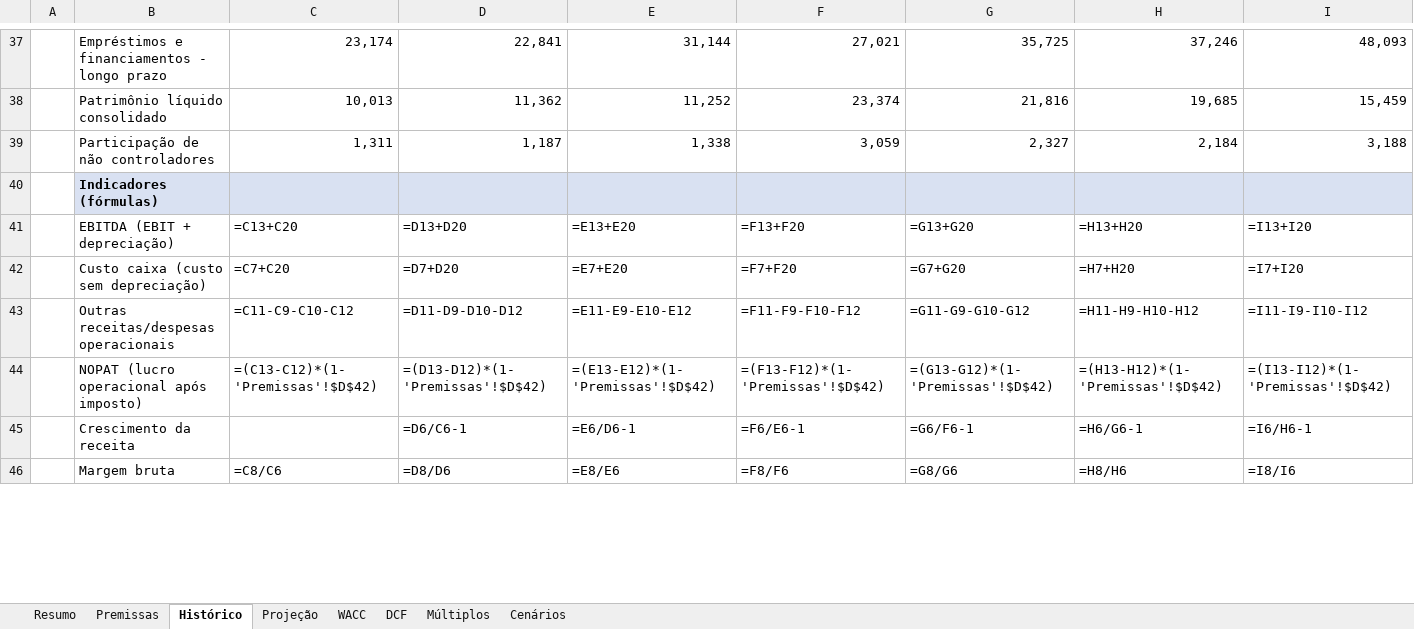
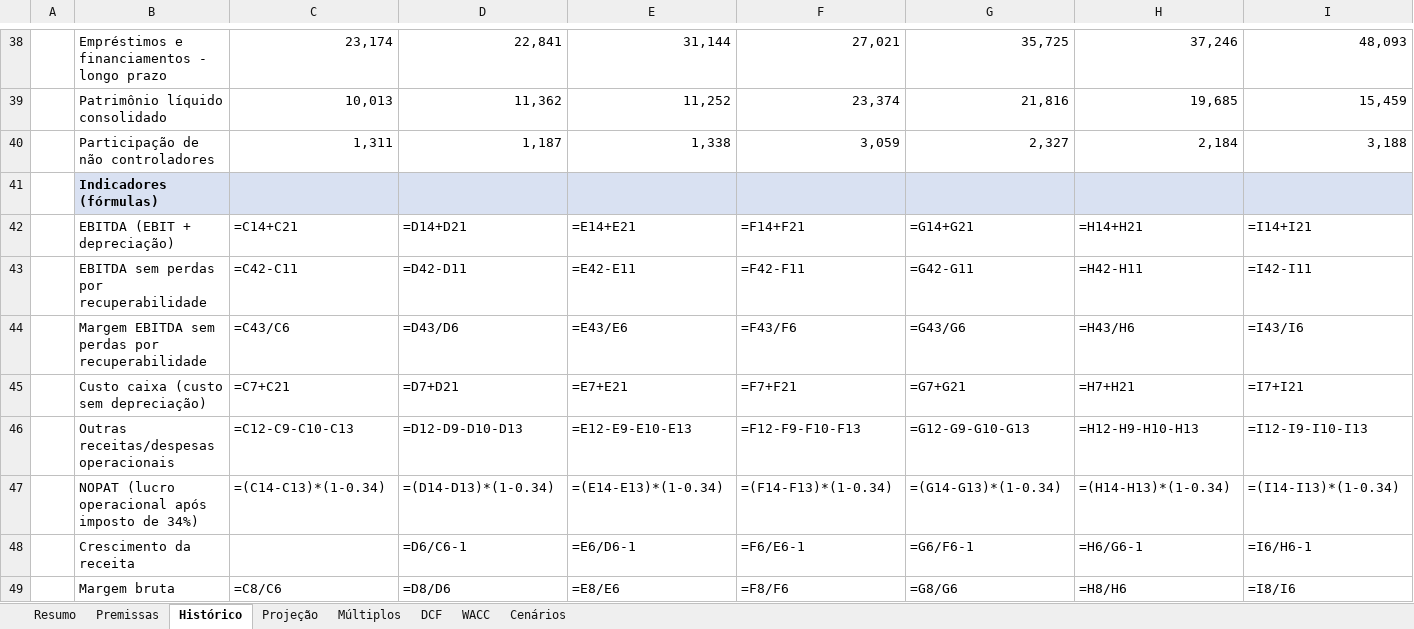
Before and after one commit to timmtimm1/valuation-vale-csn-gerdau, an Excel workbook: saida/valuation_CSNA3.xlsx, sheet Histórico, drawn as a sheet; only a part is shown, gaps mark what is left out; values as stored, in another font and other column widths than the file's, no borders; formulas without a stored value are shown as written; removed rows and columns are numbered as before the commit, all else as after; rows hold the shown columns only; the diff covers the shown part only; the diff names each change by its address in the sheet, - before the commit and + after, or states it on an @@ line.

```diff
--- a/saida/valuation_CSNA3.xlsx (sheet Histórico)
+++ b/saida/valuation_CSNA3.xlsx (sheet Histórico)
@@ sheet tab order changed: Resumo | Premissas | Histórico | Projeção | Múltiplos | DCF | WACC | Cenários @@
-C42: =C13+C20
+C42: =C14+C21
-D42: =D13+D20
+D42: =D14+D21
-E42: =E13+E20
+E42: =E14+E21
-F42: =F13+F20
+F42: =F14+F21
-G42: =G13+G20
+G42: =G14+G21
-H42: =H13+H20
+H42: =H14+H21
-I42: =I13+I20
+I42: =I14+I21
+row 43:  | EBITDA sem perdas por recuperabilidade | =C42-C11 | =D42-D11 | =E42-E11 | =F42-F11 | =G42-G11 | =H42-H11 | =I42-I11
+row 44:  | Margem EBITDA sem perdas por recuperabilidade | =C43/C6 | =D43/D6 | =E43/E6 | =F43/F6 | =G43/G6 | =H43/H6 | =I43/I6
-C45: =C7+C20
+C45: =C7+C21
-D45: =D7+D20
+D45: =D7+D21
-E45: =E7+E20
+E45: =E7+E21
-F45: =F7+F20
+F45: =F7+F21
-G45: =G7+G20
+G45: =G7+G21
-H45: =H7+H20
+H45: =H7+H21
-I45: =I7+I20
+I45: =I7+I21
-C46: =C11-C9-C10-C12
+C46: =C12-C9-C10-C13
-D46: =D11-D9-D10-D12
+D46: =D12-D9-D10-D13
-E46: =E11-E9-E10-E12
+E46: =E12-E9-E10-E13
-F46: =F11-F9-F10-F12
+F46: =F12-F9-F10-F13
-G46: =G11-G9-G10-G12
+G46: =G12-G9-G10-G13
-H46: =H11-H9-H10-H12
+H46: =H12-H9-H10-H13
-I46: =I11-I9-I10-I12
+I46: =I12-I9-I10-I13
-row 44:  | NOPAT (lucro operacional após imposto) | =(C13-C12)*(1-'Premissas'!$D$42) | =(D13-D12)*(1-'Premissas'!$D$42) | =(E13-E12)*(1-'Premissas'!$D$42) | =(F13-F12)*(1-'Premissas'!$D$42) | =(G13-G12)*(1-'Premissas'!$D$42) | =(H13-H12)*(1-'Premissas'!$D$42) | =(I13-I12)*(1-'Premissas'!$D$42)
+row 47:  | NOPAT (lucro operacional após imposto de 34%) | =(C14-C13)*(1-0.34) | =(D14-D13)*(1-0.34) | =(E14-E13)*(1-0.34) | =(F14-F13)*(1-0.34) | =(G14-G13)*(1-0.34) | =(H14-H13)*(1-0.34) | =(I14-I13)*(1-0.34)
```
Also changed, not shown: 1 added row and 194 edited cells elsewhere in this sheet, sheet Premissas, sheet Projeção, sheet Cenários, sheet WACC, sheet DCF, sheet Resumo, saida/valuation_GGBR4.xlsx, saida/valuation_VALE3.xlsx, 2 other files.
